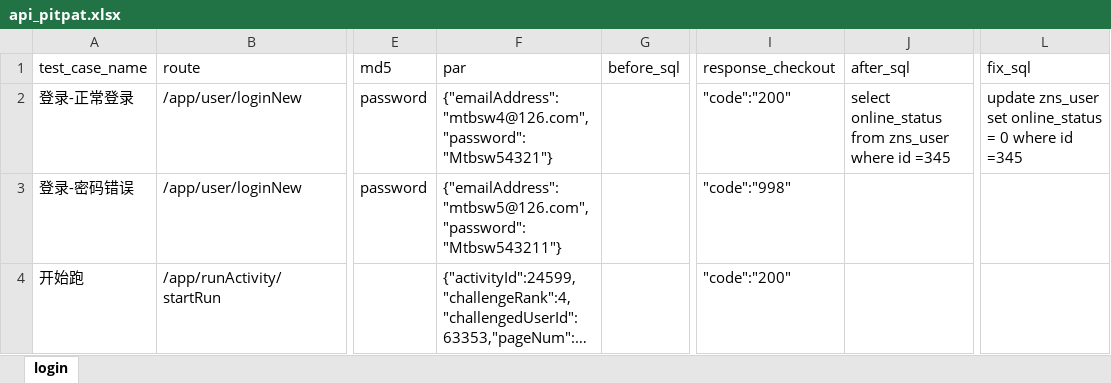
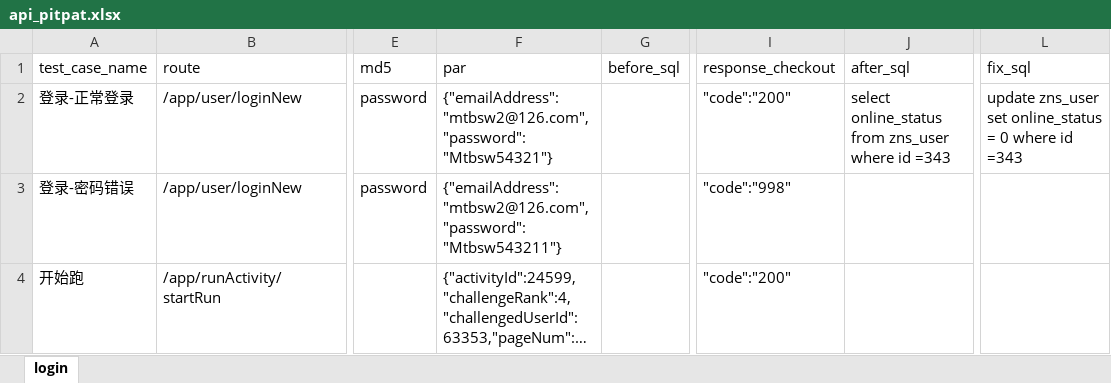
Before and after one commit to Arthurbym/api, an Excel workbook: test_data/api_doc/api_pitpat.xlsx, sheet login, drawn as a sheet; only a part is shown, gaps mark what is left out; long unchanged cells end in …; values as stored, in another font and other column widths than the file's, no borders; the diff names each change by its address in the sheet, - before the commit and + after, or states it on an @@ line.

```diff
--- a/test_data/api_doc/api_pitpat.xlsx (sheet login)
+++ b/test_data/api_doc/api_pitpat.xlsx (sheet login)
-F2 (par): {"emailAddress":"mtbsw4@126.com","password":"Mtbsw54321"}
+F2 (par): {"emailAddress":"mtbsw2@126.com","password":"Mtbsw54321"}
-J2 (after_sql): …where id =345
+J2 (after_sql): …where id =343
-L2 (fix_sql): …where id =345
+L2 (fix_sql): …where id =343
-F3 (par): {"emailAddress":"mtbsw5@126.com","password":"Mtbsw543211"}
+F3 (par): {"emailAddress":"mtbsw2@126.com","password":"Mtbsw543211"}
```
Also changed, not shown: 6 other files.
